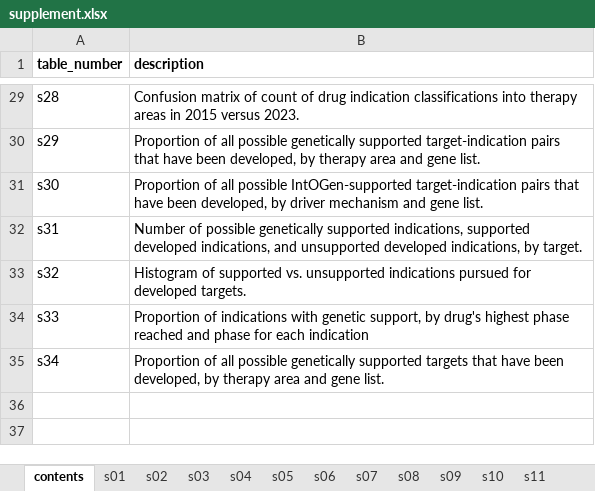
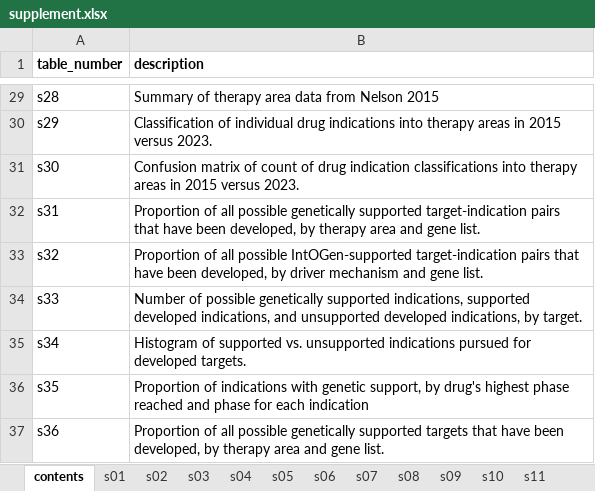
Before and after one commit to ericminikel/genetic_support, an Excel workbook: display_items/supplement.xlsx, sheet contents, drawn as a sheet; only a part is shown, gaps mark what is left out; values as stored, in another font and other column widths than the file's, no borders; the diff covers the shown part only; the diff names each change by its address in the sheet, - before the commit and + after, or states it on an @@ line.

Commit message:
moving figure s6 into main script, updating stats output

```diff
--- a/display_items/supplement.xlsx (sheet contents)
+++ b/display_items/supplement.xlsx (sheet contents)
-B29 (description): Confusion matrix of count of drug indication classifications into therapy areas in 2015 versus 2023.
+B29 (description): Summary of therapy area data from Nelson 2015
-B30 (description): Proportion of all possible genetically supported target-indication pairs that have been developed, by therapy area and gene list.
+B30 (description): Classification of individual drug indications into therapy areas in 2015 versus 2023.
-B31 (description): Proportion of all possible IntOGen-supported target-indication pairs that have been developed, by driver mechanism and gene list.
+B31 (description): Confusion matrix of count of drug indication classifications into therapy areas in 2015 versus 2023.
-B32 (description): Number of possible genetically supported indications, supported developed indications, and unsupported developed indications, by target.
+B32 (description): Proportion of all possible genetically supported target-indication pairs that have been developed, by therapy area and gene list.
-B33 (description): Histogram of supported vs. unsupported indications pursued for developed targets.
+B33 (description): Proportion of all possible IntOGen-supported target-indication pairs that have been developed, by driver mechanism and gene list.
-B34 (description): Proportion of indications with genetic support, by drug's highest phase reached and phase for each indication
+B34 (description): Number of possible genetically supported indications, supported developed indications, and unsupported developed indications, by target.
-B35 (description): Proportion of all possible genetically supported targets that have been developed, by therapy area and gene list.
+B35 (description): Histogram of supported vs. unsupported indications pursued for developed targets.
+row 36: s35 | Proportion of indications with genetic support, by drug's highest phase reached and phase for each indication
+row 37: s36 | Proportion of all possible genetically supported targets that have been developed, by therapy area and gene list.
```
Also changed, not shown: 27 edited cells elsewhere in this sheet, sheet s05, sheet s07, sheet s33, sheet s31, sheet s27, sheet s29, 28 more sheets, other sheet tabs, 42 other files.
